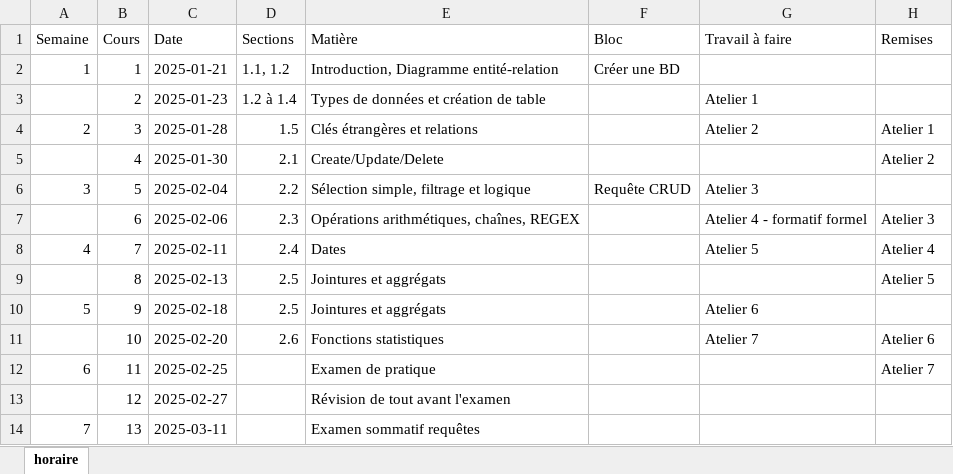
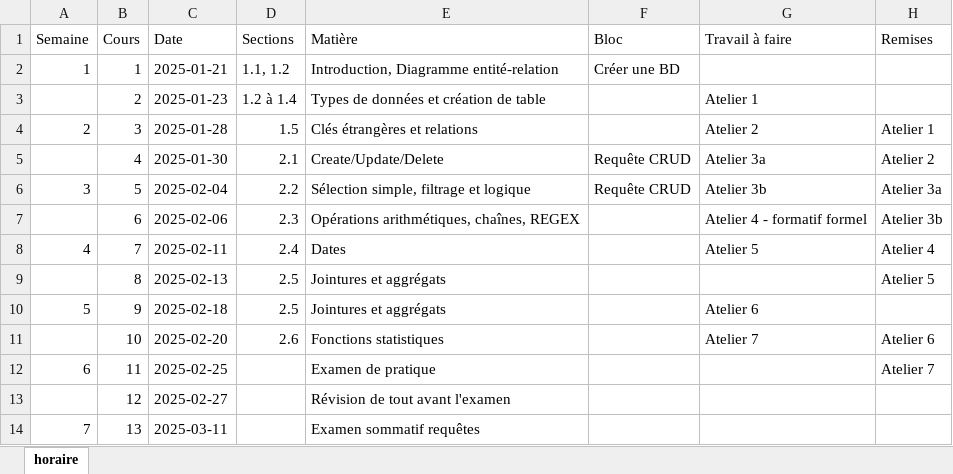
Before and after one commit to cegepvictoetienne/bd1, an Excel workbook: template/horaire.xlsx, sheet horaire, drawn as a sheet; only a part is shown; values as stored, in another font and other column widths than the file's, no borders; the diff names each change by its address in the sheet, - before the commit and + after, or states it on an @@ line.

Commit message:
ajout atelier 3b

```diff
--- a/template/horaire.xlsx (sheet horaire)
+++ b/template/horaire.xlsx (sheet horaire)
-F5 (Bloc): (empty)
+F5 (Bloc): Requête CRUD
-G5 (Travail à faire): (empty)
+G5 (Travail à faire): Atelier 3a
-G6 (Travail à faire): Atelier 3
+G6 (Travail à faire): Atelier 3b
-H6 (Remises): (empty)
+H6 (Remises): Atelier 3a
-H7 (Remises): Atelier 3
+H7 (Remises): Atelier 3b
```
